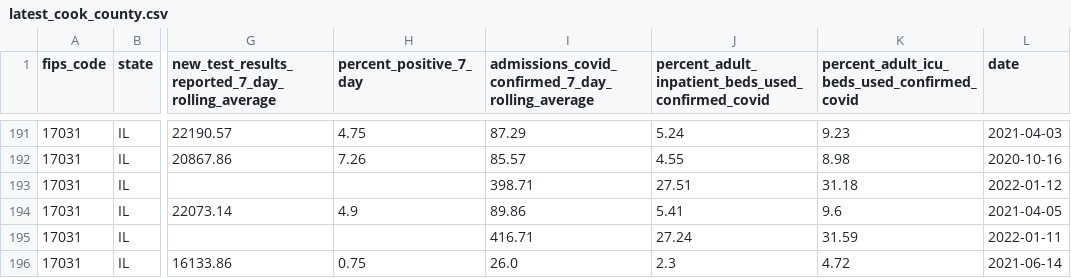
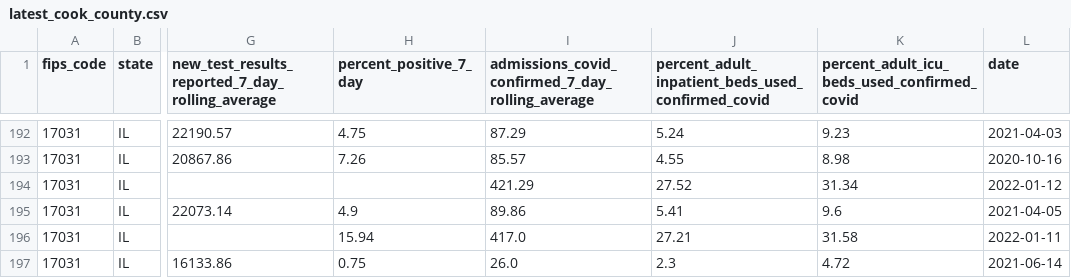
Before and after one commit to nofurtherinformation/py-workflow, a CSV file: csv/latest_cook_county.csv, drawn as a sheet; only a part is shown, gaps mark what is left out; addresses are those after the commit; the diff covers the shown part only; the diff names each change by its address in the sheet, - before the commit and + after, or states it on an @@ line.

```diff
--- a/csv/latest_cook_county.csv
+++ b/csv/latest_cook_county.csv
-I194: 398.71
+I194: 421.29
-J194: 27.51
+J194: 27.52
-K194: 31.18
+K194: 31.34
-H196 (percent_positive_7_day): (empty)
+H196 (percent_positive_7_day): 15.94
-I196: 416.71
+I196: 417.0
-J196: 27.24
+J196: 27.21
-K196: 31.59
+K196: 31.58
```
Also changed, not shown: 2 added rows, 1 removed row and 14 edited cells elsewhere in this file.
